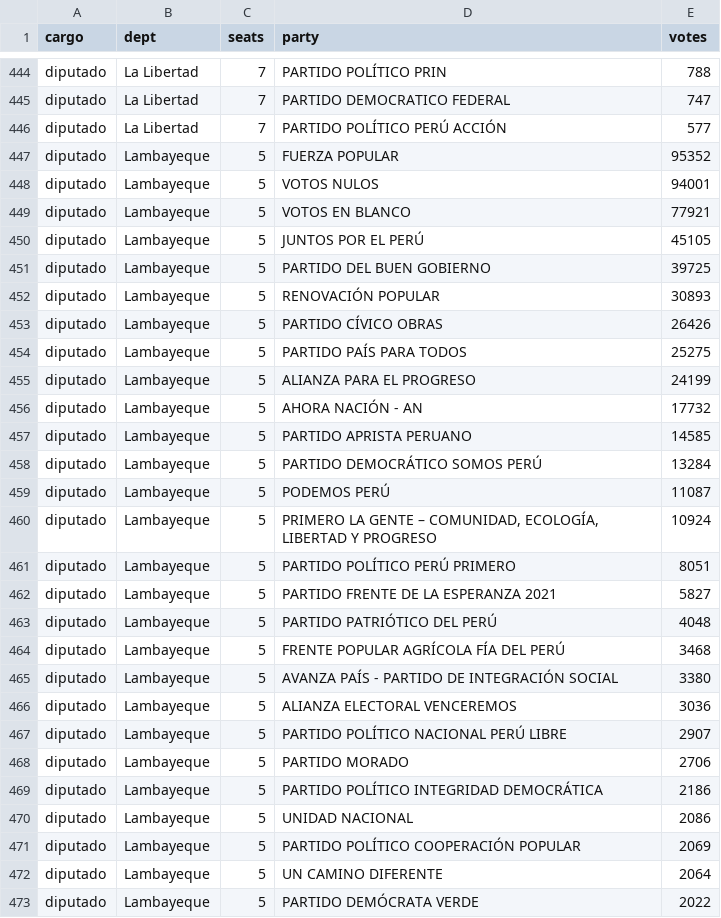
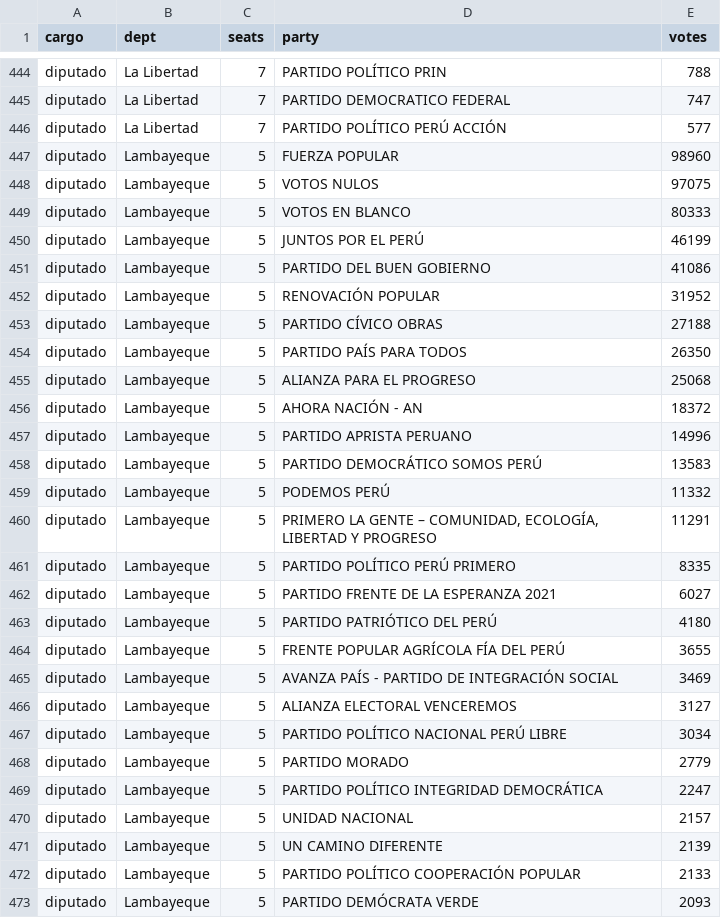
Before and after one commit to MathieuR04/elecciones-peru-2026, a CSV file: data/resultados.csv, drawn as a sheet; only a part is shown, gaps mark what is left out; the diff covers the shown part only.

Commit message:
Update results 18:44

```diff
--- a/data/resultados.csv
+++ b/data/resultados.csv
@@ -446,28 +446,28 @@ diputado,La Libertad,7,PARTIDO DEMOCRATICO FEDERAL,747
 diputado,La Libertad,7,PARTIDO POLÍTICO PERÚ ACCIÓN,577
-diputado,Lambayeque,5,FUERZA POPULAR,95352
-diputado,Lambayeque,5,VOTOS NULOS,94001
-diputado,Lambayeque,5,VOTOS EN BLANCO,77921
-diputado,Lambayeque,5,JUNTOS POR EL PERÚ,45105
-diputado,Lambayeque,5,PARTIDO DEL BUEN GOBIERNO,39725
-diputado,Lambayeque,5,RENOVACIÓN POPULAR,30893
-diputado,Lambayeque,5,PARTIDO CÍVICO OBRAS,26426
-diputado,Lambayeque,5,PARTIDO PAÍS PARA TODOS,25275
-diputado,Lambayeque,5,ALIANZA PARA EL PROGRESO,24199
-diputado,Lambayeque,5,AHORA NACIÓN - AN,17732
-diputado,Lambayeque,5,PARTIDO APRISTA PERUANO,14585
-diputado,Lambayeque,5,PARTIDO DEMOCRÁTICO SOMOS PERÚ,13284
-diputado,Lambayeque,5,PODEMOS PERÚ,11087
-diputado,Lambayeque,5,"PRIMERO LA GENTE – COMUNIDAD, ECOLOGÍA, LIBERTAD Y PROGRESO",10924
-diputado,Lambayeque,5,PARTIDO POLÍTICO PERÚ PRIMERO,8051
-diputado,Lambayeque,5,PARTIDO FRENTE DE LA ESPERANZA 2021,5827
-diputado,Lambayeque,5,PARTIDO PATRIÓTICO DEL PERÚ,4048
-diputado,Lambayeque,5,FRENTE POPULAR AGRÍCOLA FÍA DEL PERÚ,3468
-diputado,Lambayeque,5,AVANZA PAÍS - PARTIDO DE INTEGRACIÓN SOCIAL,3380
-diputado,Lambayeque,5,ALIANZA ELECTORAL VENCEREMOS,3036
-diputado,Lambayeque,5,PARTIDO POLÍTICO NACIONAL PERÚ LIBRE,2907
-diputado,Lambayeque,5,PARTIDO MORADO,2706
-diputado,Lambayeque,5,PARTIDO POLÍTICO INTEGRIDAD DEMOCRÁTICA,2186
-diputado,Lambayeque,5,UNIDAD NACIONAL,2086
-diputado,Lambayeque,5,PARTIDO POLÍTICO COOPERACIÓN POPULAR,2069
-diputado,Lambayeque,5,UN CAMINO DIFERENTE,2064
-diputado,Lambayeque,5,PARTIDO DEMÓCRATA VERDE,2022
+diputado,Lambayeque,5,FUERZA POPULAR,98960
+diputado,Lambayeque,5,VOTOS NULOS,97075
+diputado,Lambayeque,5,VOTOS EN BLANCO,80333
+diputado,Lambayeque,5,JUNTOS POR EL PERÚ,46199
+diputado,Lambayeque,5,PARTIDO DEL BUEN GOBIERNO,41086
+diputado,Lambayeque,5,RENOVACIÓN POPULAR,31952
+diputado,Lambayeque,5,PARTIDO CÍVICO OBRAS,27188
+diputado,Lambayeque,5,PARTIDO PAÍS PARA TODOS,26350
+diputado,Lambayeque,5,ALIANZA PARA EL PROGRESO,25068
+diputado,Lambayeque,5,AHORA NACIÓN - AN,18372
+diputado,Lambayeque,5,PARTIDO APRISTA PERUANO,14996
+diputado,Lambayeque,5,PARTIDO DEMOCRÁTICO SOMOS PERÚ,13583
+diputado,Lambayeque,5,PODEMOS PERÚ,11332
+diputado,Lambayeque,5,"PRIMERO LA GENTE – COMUNIDAD, ECOLOGÍA, LIBERTAD Y PROGRESO",11291
+diputado,Lambayeque,5,PARTIDO POLÍTICO PERÚ PRIMERO,8335
+diputado,Lambayeque,5,PARTIDO FRENTE DE LA ESPERANZA 2021,6027
+diputado,Lambayeque,5,PARTIDO PATRIÓTICO DEL PERÚ,4180
+diputado,Lambayeque,5,FRENTE POPULAR AGRÍCOLA FÍA DEL PERÚ,3655
+diputado,Lambayeque,5,AVANZA PAÍS - PARTIDO DE INTEGRACIÓN SOCIAL,3469
+diputado,Lambayeque,5,ALIANZA ELECTORAL VENCEREMOS,3127
+diputado,Lambayeque,5,PARTIDO POLÍTICO NACIONAL PERÚ LIBRE,3034
+diputado,Lambayeque,5,PARTIDO MORADO,2779
+diputado,Lambayeque,5,PARTIDO POLÍTICO INTEGRIDAD DEMOCRÁTICA,2247
+diputado,Lambayeque,5,UNIDAD NACIONAL,2157
+diputado,Lambayeque,5,UN CAMINO DIFERENTE,2139
+diputado,Lambayeque,5,PARTIDO POLÍTICO COOPERACIÓN POPULAR,2133
+diputado,Lambayeque,5,PARTIDO DEMÓCRATA VERDE,2093
```
Also changed, not shown: 99 edited cells elsewhere in this file, 2 other files.
